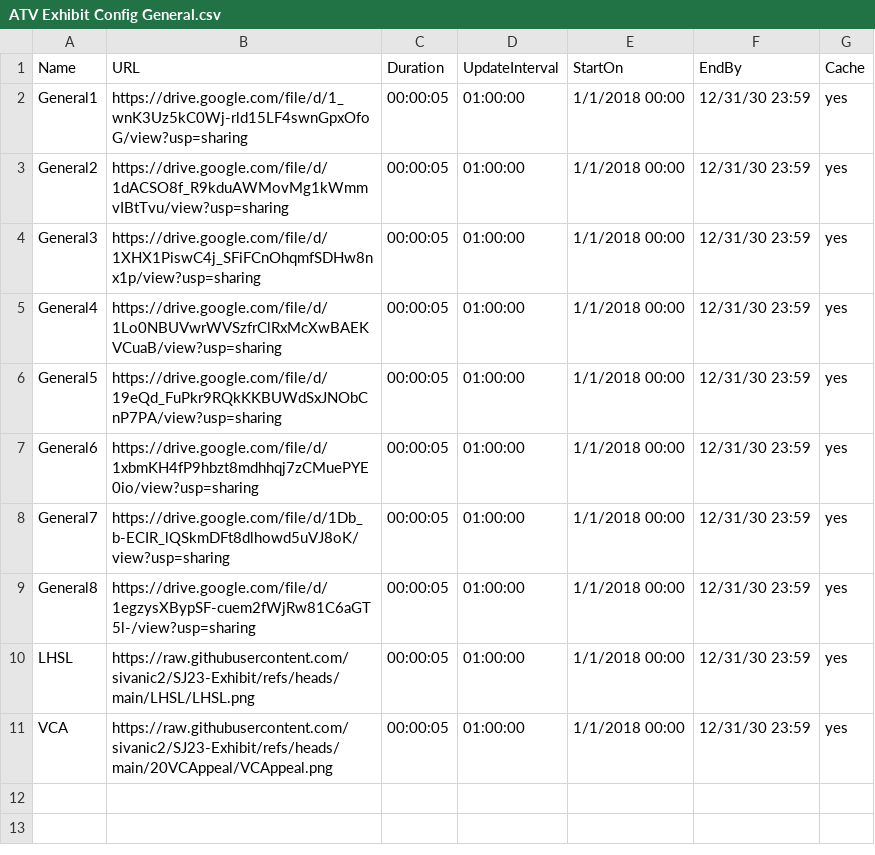
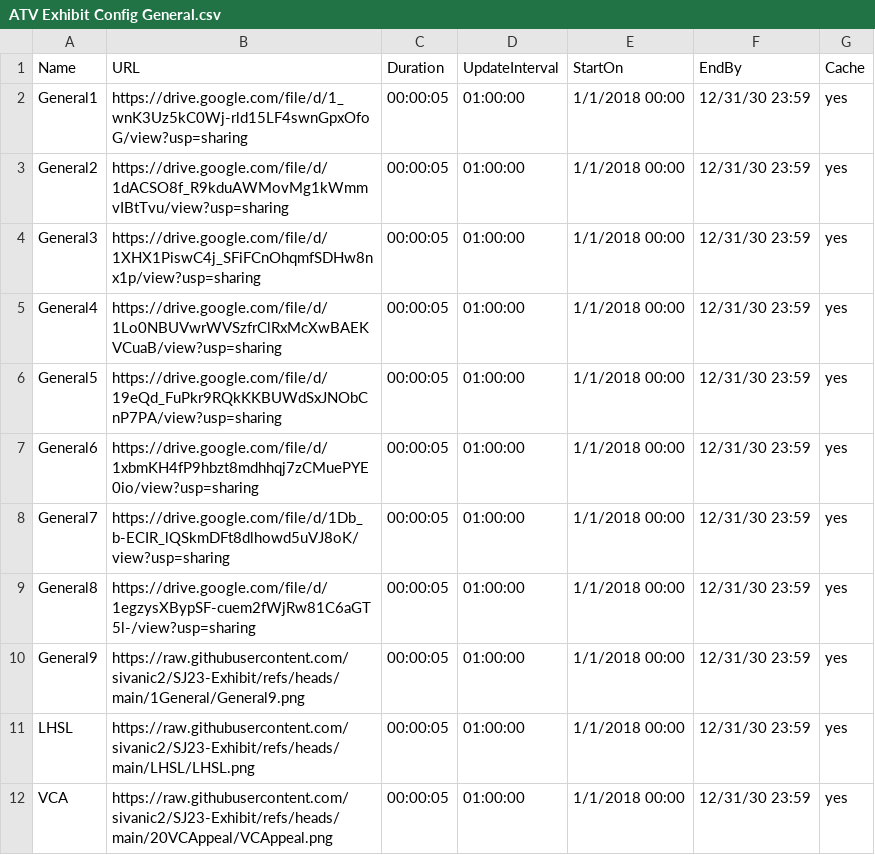
Before and after one commit to sivanic2/SJ23-Exhibit, a CSV file: 1General/ATV Exhibit Config General.csv, drawn as a sheet.

Commit message:
Update ATV Exhibit Config General.csv

```diff
--- a/1General/ATV Exhibit Config General.csv
+++ b/1General/ATV Exhibit Config General.csv
@@ -9,2 +9,3 @@ General7,https://drive.google.com/file/d/1Db_b-ECIR_lQSkmDFt8dlhowd5uVJ8oK/view?
 General8,https://drive.google.com/file/d/1egzysXBypSF-cuem2fWjRw81C6aGT5l-/view?usp=sharing,00:00:05,01:00:00,1/1/2018 00:00,12/31/30 23:59,yes
+General9,https://raw.githubusercontent.com/sivanic2/SJ23-Exhibit/refs/heads/main/1General/General9.png,00:00:05,01:00:00,1/1/2018 00:00,12/31/30 23:59,yes
 LHSL,https://raw.githubusercontent.com/sivanic2/SJ23-Exhibit/refs/heads/main/LHSL/LHSL.png,00:00:05,01:00:00,1/1/2018 00:00,12/31/30 23:59,yes
```
